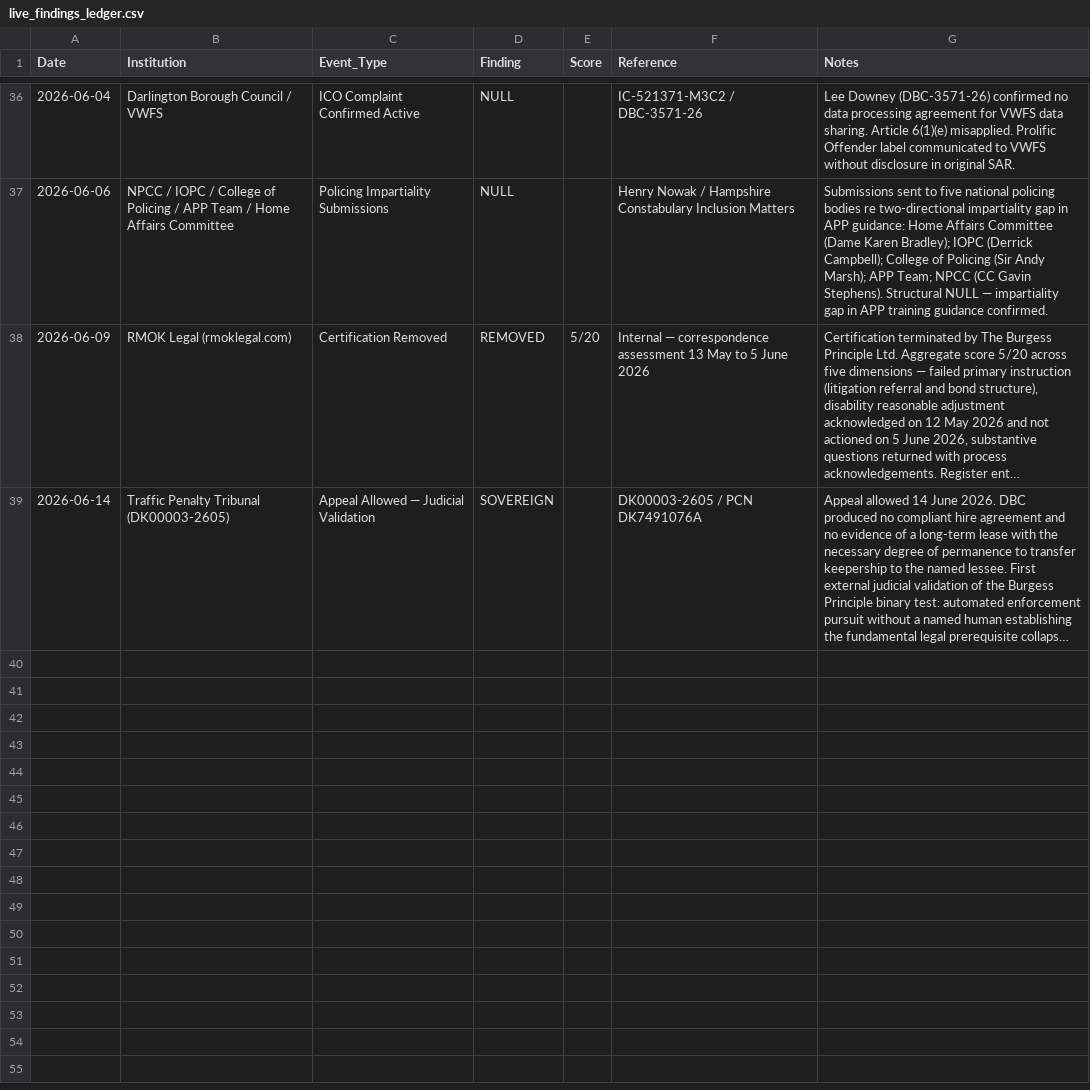
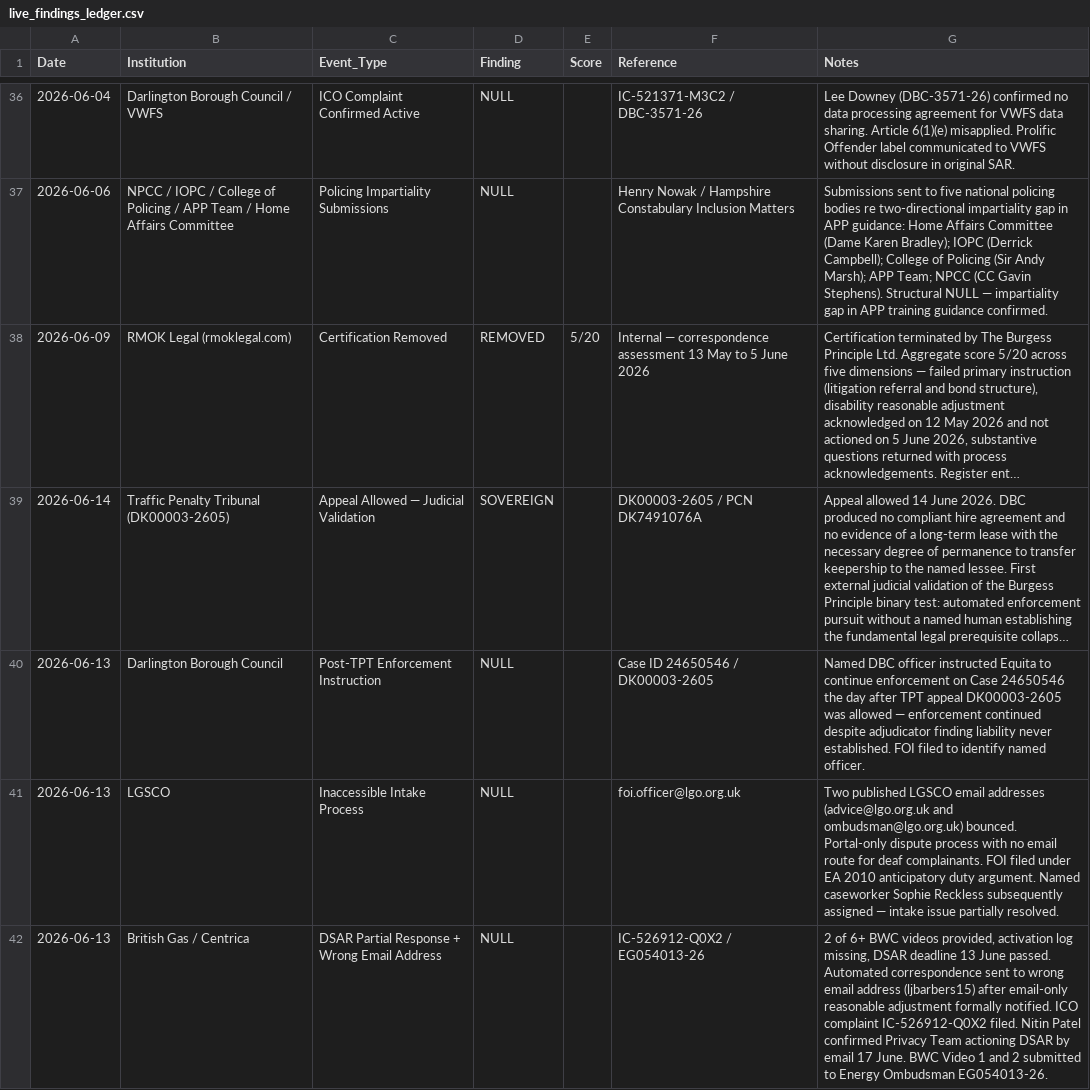
Before and after one commit to ljbudgie/Burgessprinciple, a CSV file: live_findings_ledger.csv, drawn as a sheet; only a part is shown, gaps mark what is left out; long unchanged cells end in …; the diff covers the shown part only; the diff names each change by its address in the sheet, - before the commit and + after, or states it on an @@ line.

```diff
--- a/live_findings_ledger.csv
+++ b/live_findings_ledger.csv
+row 40: 2026-06-13 | Darlington Borough Council | Post-TPT Enforcement Instruction | NULL |  | Case ID 24650546 / DK00003-2605 | Named DBC officer instructed Equita to continue enforcement on Case 24650546 the day after TPT appeal DK00003-2605 was allowed — enforcement continued despite adjudicator finding liability never established. FOI filed to identify named officer.
+row 41: 2026-06-13 | LGSCO | Inaccessible Intake Process | NULL |  | foi.officer@lgo.org.uk | Two published LGSCO email addresses (advice@lgo.org.uk and ombudsman@lgo.org.uk) bounced. Portal-only dispute process with no email route for deaf complainants. FOI filed under EA 2010 anticipatory duty argument. Named caseworker Sophie Reckless subsequently assigned — intake issue partially resolved.
+row 42: 2026-06-13 | British Gas / Centrica | DSAR Partial Response + Wrong Email Address | NULL |  | IC-526912-Q0X2 / EG054013-26 | 2 of 6+ BWC videos provided, activation log missing, DSAR deadline 13 June passed. Automated correspondence sent to wrong email address (ljbarbers15) after email-only reasonable adjustment formally notified. ICO complaint IC-526912-Q0X2 filed. Nitin Patel confirmed Privacy Team actioning DSAR by email 17 June. BWC Video 1 and 2 submitted to Energy Ombudsman EG054013-26.
```
Also changed, not shown: 3 added rows elsewhere in this file, institutional_register.csv, 5 other files.
